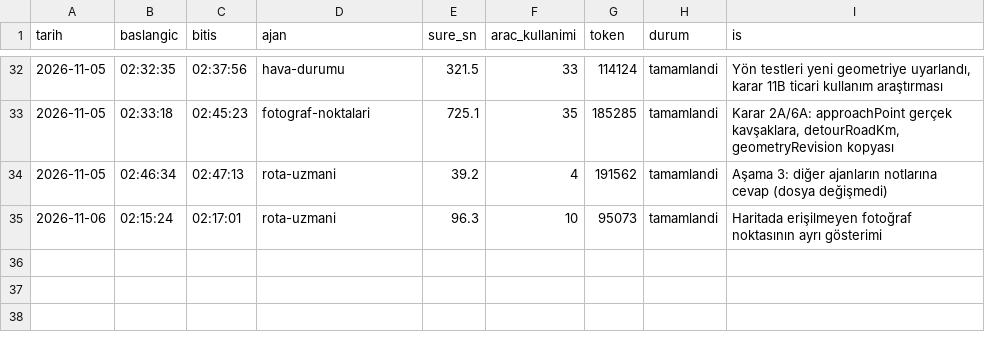
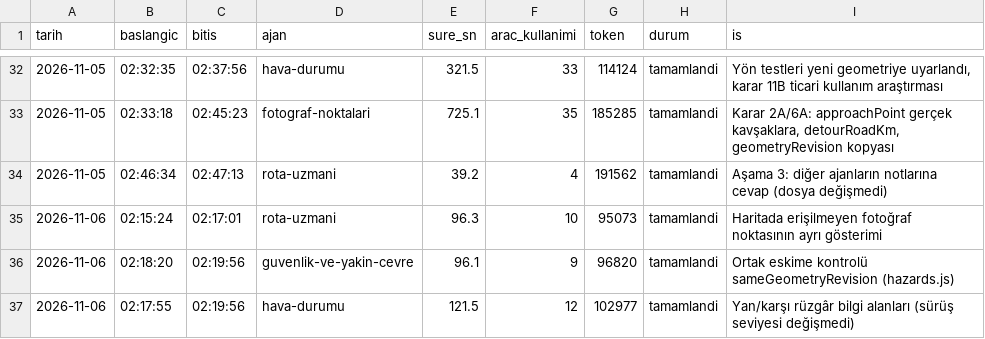
Before and after one commit to elifyrlkya10-boop/route-information, a CSV file: logs/ajan-calismalari.csv, drawn as a sheet; only a part is shown, gaps mark what is left out; the diff names each change by its address in the sheet, - before the commit and + after, or states it on an @@ line.

```diff
--- a/logs/ajan-calismalari.csv
+++ b/logs/ajan-calismalari.csv
+row 36: 2026-11-06 | 02:18:20 | 02:19:56 | guvenlik-ve-yakin-cevre | 96.1 | 9 | 96820 | tamamlandi | Ortak eskime kontrolü sameGeometryRevision (hazards.js)
+row 37: 2026-11-06 | 02:17:55 | 02:19:56 | hava-durumu | 121.5 | 12 | 102977 | tamamlandi | Yan/karşı rüzgâr bilgi alanları (sürüş seviyesi değişmedi)
```
Also changed, not shown: 3 other files.
